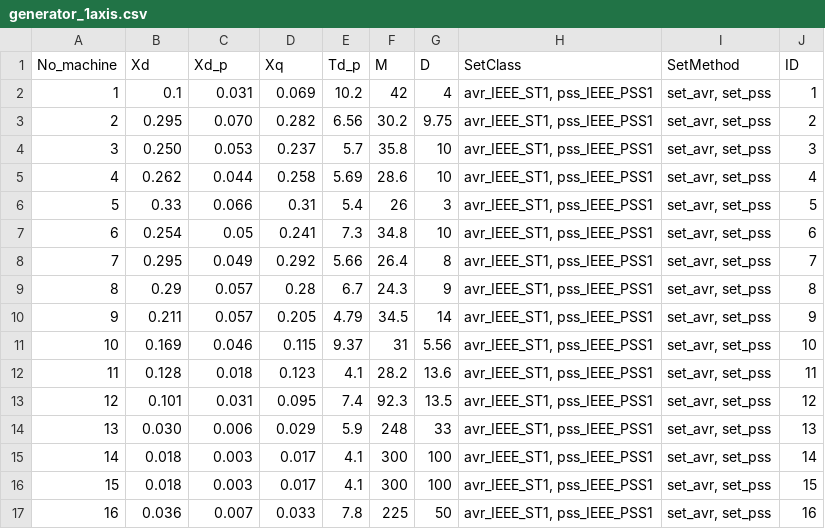
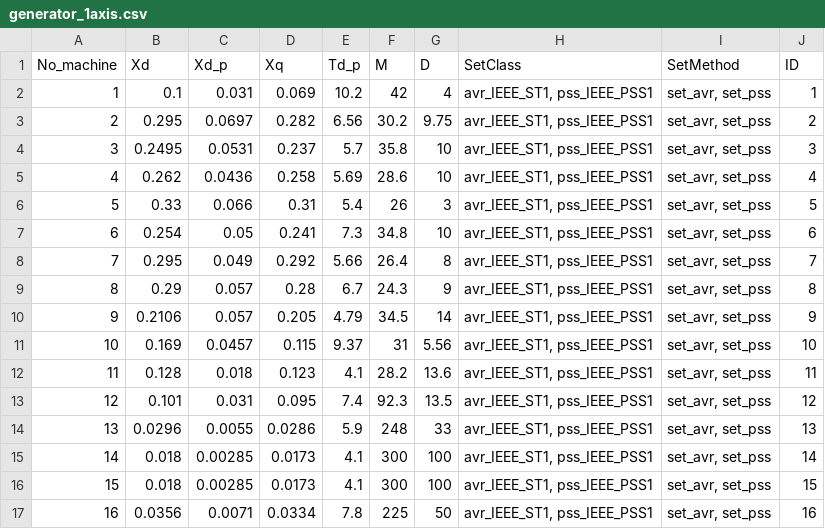
Before and after one commit to guilda-dev/guilda, a CSV file: _object/+network/IEEE68bus/generator_1axis.csv, drawn as a sheet.

```diff
--- a/_object/+network/IEEE68bus/generator_1axis.csv
+++ b/_object/+network/IEEE68bus/generator_1axis.csv
@@ -2,5 +2,5 @@ No_machine,Xd,Xd_p,Xq,Td_p,M,D,SetClass,SetMethod,ID
 1,0.1,0.031,0.069,10.2,42,4,"avr_IEEE_ST1, pss_IEEE_PSS1","set_avr, set_pss",1
-2,0.295,0.070,0.282,6.56,30.2,9.75,"avr_IEEE_ST1, pss_IEEE_PSS1","set_avr, set_pss",2
-3,0.250,0.053,0.237,5.7,35.8,10,"avr_IEEE_ST1, pss_IEEE_PSS1","set_avr, set_pss",3
-4,0.262,0.044,0.258,5.69,28.6,10,"avr_IEEE_ST1, pss_IEEE_PSS1","set_avr, set_pss",4
+2,0.295,0.0697,0.282,6.56,30.2,9.75,"avr_IEEE_ST1, pss_IEEE_PSS1","set_avr, set_pss",2
+3,0.2495,0.0531,0.237,5.7,35.8,10,"avr_IEEE_ST1, pss_IEEE_PSS1","set_avr, set_pss",3
+4,0.262,0.0436,0.258,5.69,28.6,10,"avr_IEEE_ST1, pss_IEEE_PSS1","set_avr, set_pss",4
 5,0.33,0.066,0.31,5.4,26,3,"avr_IEEE_ST1, pss_IEEE_PSS1","set_avr, set_pss",5
@@ -9,9 +9,9 @@ No_machine,Xd,Xd_p,Xq,Td_p,M,D,SetClass,SetMethod,ID
 8,0.29,0.057,0.28,6.7,24.3,9,"avr_IEEE_ST1, pss_IEEE_PSS1","set_avr, set_pss",8
-9,0.211,0.057,0.205,4.79,34.5,14,"avr_IEEE_ST1, pss_IEEE_PSS1","set_avr, set_pss",9
-10,0.169,0.046,0.115,9.37,31,5.56,"avr_IEEE_ST1, pss_IEEE_PSS1","set_avr, set_pss",10
+9,0.2106,0.057,0.205,4.79,34.5,14,"avr_IEEE_ST1, pss_IEEE_PSS1","set_avr, set_pss",9
+10,0.169,0.0457,0.115,9.37,31,5.56,"avr_IEEE_ST1, pss_IEEE_PSS1","set_avr, set_pss",10
 11,0.128,0.018,0.123,4.1,28.2,13.6,"avr_IEEE_ST1, pss_IEEE_PSS1","set_avr, set_pss",11
 12,0.101,0.031,0.095,7.4,92.3,13.5,"avr_IEEE_ST1, pss_IEEE_PSS1","set_avr, set_pss",12
-13,0.030,0.006,0.029,5.9,248,33,"avr_IEEE_ST1, pss_IEEE_PSS1","set_avr, set_pss",13
-14,0.018,0.003,0.017,4.1,300,100,"avr_IEEE_ST1, pss_IEEE_PSS1","set_avr, set_pss",14
-15,0.018,0.003,0.017,4.1,300,100,"avr_IEEE_ST1, pss_IEEE_PSS1","set_avr, set_pss",15
-16,0.036,0.007,0.033,7.8,225,50,"avr_IEEE_ST1, pss_IEEE_PSS1","set_avr, set_pss",16
+13,0.0296,0.0055,0.0286,5.9,248,33,"avr_IEEE_ST1, pss_IEEE_PSS1","set_avr, set_pss",13
+14,0.018,0.00285,0.0173,4.1,300,100,"avr_IEEE_ST1, pss_IEEE_PSS1","set_avr, set_pss",14
+15,0.018,0.00285,0.0173,4.1,300,100,"avr_IEEE_ST1, pss_IEEE_PSS1","set_avr, set_pss",15
+16,0.0356,0.0071,0.0334,7.8,225,50,"avr_IEEE_ST1, pss_IEEE_PSS1","set_avr, set_pss",16
```
Also changed, not shown: _object/+network/IEEE68bus/bus.csv, 2 other files.
